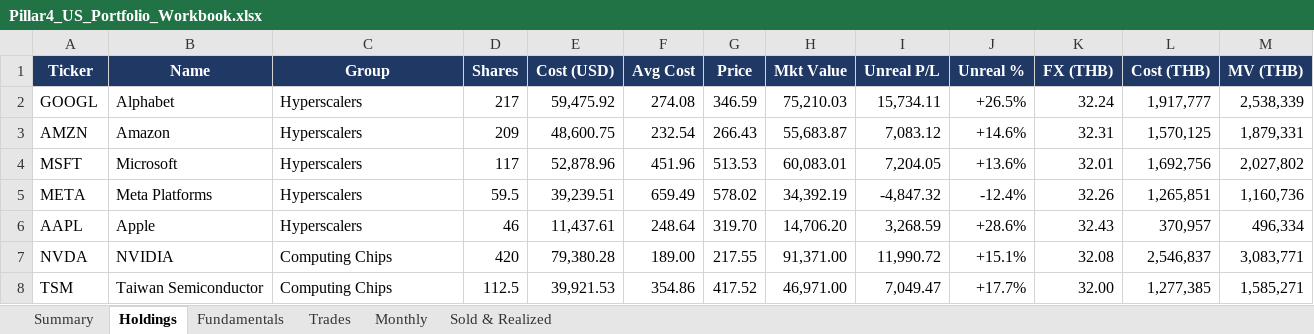
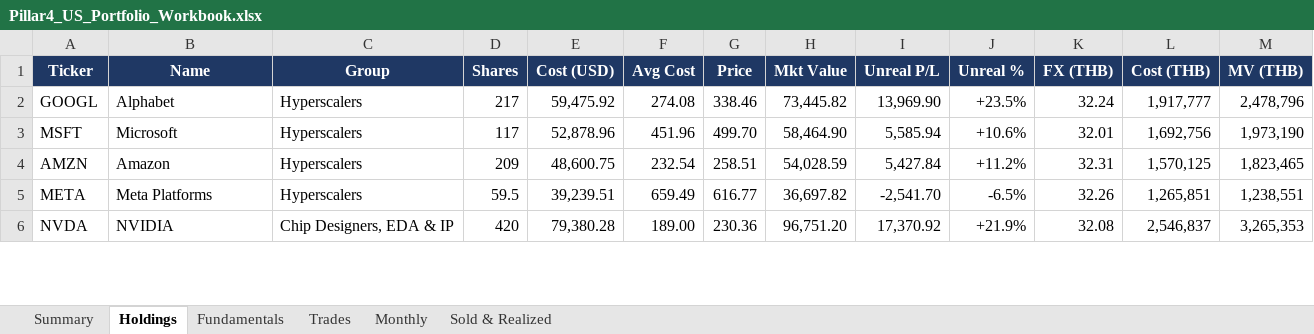
Before and after one commit to sakulratpradit/p4-trrsg5, an Excel workbook: src/Pillar4_US_Portfolio_Workbook.xlsx, sheet Holdings, drawn as a sheet; only a part is shown; values as stored, in another font and other column widths than the file's, no borders; removed rows and columns are numbered as before the commit, all else as after; the diff covers the shown part only; the diff names each change by its address in the sheet, - before the commit and + after, or states it on an @@ line.

```diff
--- a/src/Pillar4_US_Portfolio_Workbook.xlsx (sheet Holdings)
+++ b/src/Pillar4_US_Portfolio_Workbook.xlsx (sheet Holdings)
-G2 (Price): 346.59
+G2 (Price): 338.46
-H2 (Mkt Value): 75,210.03
+H2 (Mkt Value): 73,445.82
-I2 (Unreal P/L): 15,734.11
+I2 (Unreal P/L): 13,969.90
-J2 (Unreal %): +26.5%
+J2 (Unreal %): +23.5%
-M2 (MV (THB)): 2,538,339
+M2 (MV (THB)): 2,478,796
-row 3: AMZN | Amazon | Hyperscalers | 209 | 48,600.75 | 232.54 | 266.43 | 55,683.87 | 7,083.12 | +14.6% | 32.31 | 1,570,125 | 1,879,331
-G3 (Price): 513.53
+G3 (Price): 499.70
-H3 (Mkt Value): 60,083.01
+H3 (Mkt Value): 58,464.90
-I3 (Unreal P/L): 7,204.05
+I3 (Unreal P/L): 5,585.94
-J3 (Unreal %): +13.6%
+J3 (Unreal %): +10.6%
-M3 (MV (THB)): 2,027,802
+M3 (MV (THB)): 1,973,190
+row 4: AMZN | Amazon | Hyperscalers | 209 | 48,600.75 | 232.54 | 258.51 | 54,028.59 | 5,427.84 | +11.2% | 32.31 | 1,570,125 | 1,823,465
-G5 (Price): 578.02
+G5 (Price): 616.77
-H5 (Mkt Value): 34,392.19
+H5 (Mkt Value): 36,697.82
-I5 (Unreal P/L): -4,847.32
+I5 (Unreal P/L): -2,541.70
-J5 (Unreal %): -12.4%
+J5 (Unreal %): -6.5%
-M5 (MV (THB)): 1,160,736
+M5 (MV (THB)): 1,238,551
-row 6: AAPL | Apple | Hyperscalers | 46 | 11,437.61 | 248.64 | 319.70 | 14,706.20 | 3,268.59 | +28.6% | 32.43 | 370,957 | 496,334
-C6 (Group): Computing Chips
+C6 (Group): Chip Designers, EDA & IP
-G6 (Price): 217.55
+G6 (Price): 230.36
-H6 (Mkt Value): 91,371.00
+H6 (Mkt Value): 96,751.20
-I6 (Unreal P/L): 11,990.72
+I6 (Unreal P/L): 17,370.92
-J6 (Unreal %): +15.1%
+J6 (Unreal %): +21.9%
-M6 (MV (THB)): 3,083,771
+M6 (MV (THB)): 3,265,353
-row 8: TSM | Taiwan Semiconductor | Computing Chips | 112.5 | 39,921.53 | 354.86 | 417.52 | 46,971.00 | 7,049.47 | +17.7% | 32.00 | 1,277,385 | 1,585,271
```
Also changed, not shown: 20 added rows, 16 removed rows and 163 edited cells elsewhere in this sheet, sheet Fundamentals, sheet Trades, sheet Monthly, sheet Summary, sheet Sold & Realized.
